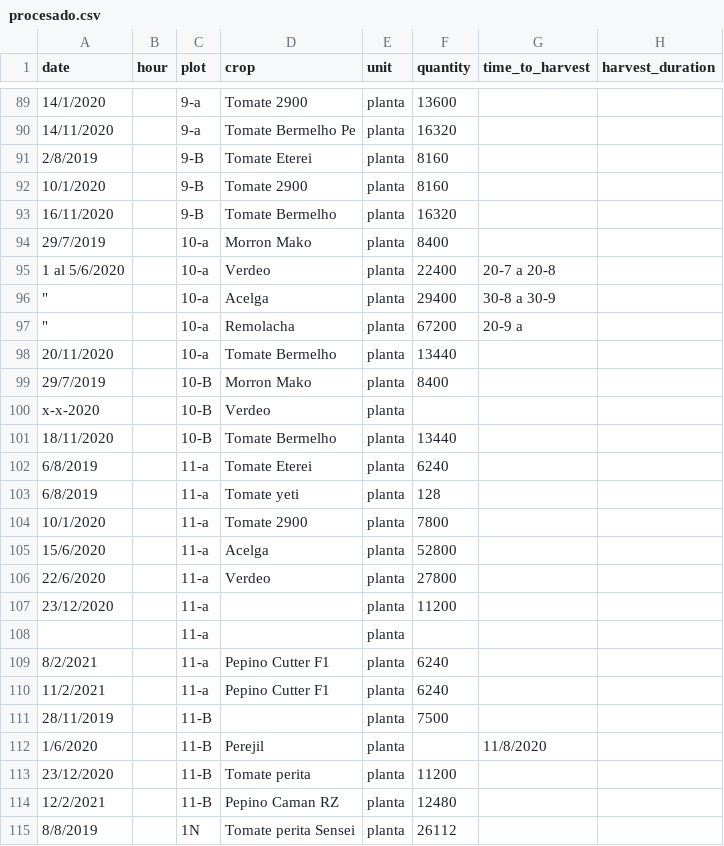
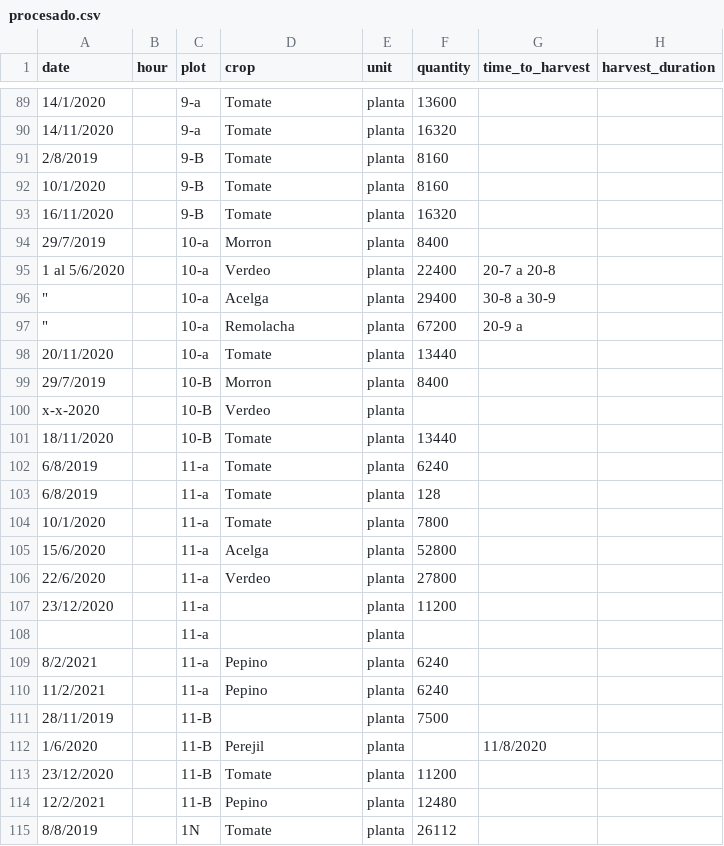
Before and after one commit to GuilleGitH/GAP-WebService, a CSV file: procesamiento_datos/procesado.csv, drawn as a sheet; only a part is shown, gaps mark what is left out; the diff covers the shown part only.

```diff
--- a/procesamiento_datos/procesado.csv
+++ b/procesamiento_datos/procesado.csv
@@ -89,7 +89,7 @@ date,hour,plot,crop,unit,quantity,time_to_harvest,harvest_duration
-14/1/2020,,9-a,Tomate 2900,planta,13600,,
-14/11/2020,,9-a,Tomate Bermelho Pe,planta,16320,,
-2/8/2019,,9-B,Tomate Eterei,planta,8160,,
-10/1/2020,,9-B,Tomate 2900,planta,8160,,
-16/11/2020,,9-B,Tomate Bermelho,planta,16320,,
-29/7/2019,,10-a,Morron Mako,planta,8400,,
+14/1/2020,,9-a,Tomate,planta,13600,,
+14/11/2020,,9-a,Tomate,planta,16320,,
+2/8/2019,,9-B,Tomate,planta,8160,,
+10/1/2020,,9-B,Tomate,planta,8160,,
+16/11/2020,,9-B,Tomate,planta,16320,,
+29/7/2019,,10-a,Morron,planta,8400,,
 1 al 5/6/2020,,10-a,Verdeo,planta,22400,20-7 a 20-8,
@@ -97,9 +97,9 @@ date,hour,plot,crop,unit,quantity,time_to_harvest,harvest_duration
 """",,10-a,Remolacha,planta,67200,20-9 a ,
-20/11/2020,,10-a,Tomate Bermelho ,planta,13440,,
-29/7/2019,,10-B,Morron Mako,planta,8400,,
+20/11/2020,,10-a,Tomate,planta,13440,,
+29/7/2019,,10-B,Morron,planta,8400,,
 x-x-2020,,10-B,Verdeo,planta,,,
-18/11/2020,,10-B,Tomate Bermelho ,planta,13440,,
-6/8/2019,,11-a,Tomate Eterei,planta,6240,,
-6/8/2019,,11-a,Tomate yeti,planta,128,,
-10/1/2020,,11-a,Tomate 2900,planta,7800,,
+18/11/2020,,10-B,Tomate,planta,13440,,
+6/8/2019,,11-a,Tomate,planta,6240,,
+6/8/2019,,11-a,Tomate,planta,128,,
+10/1/2020,,11-a,Tomate,planta,7800,,
 15/6/2020,,11-a,Acelga,planta,52800,,
@@ -108,8 +108,8 @@ x-x-2020,,10-B,Verdeo,planta,,,
 ,,11-a,,planta,,,
-8/2/2021,,11-a,Pepino Cutter F1,planta,6240,,
-11/2/2021,,11-a,Pepino Cutter F1,planta,6240,,
+8/2/2021,,11-a,Pepino,planta,6240,,
+11/2/2021,,11-a,Pepino,planta,6240,,
 28/11/2019,,11-B,,planta,7500,,
 1/6/2020,,11-B,Perejil,planta,,11/8/2020,
-23/12/2020,,11-B,Tomate perita,planta,11200,,
-12/2/2021,,11-B,Pepino Caman RZ,planta,12480,,
-8/8/2019,,1N,Tomate perita Sensei,planta,26112,,
+23/12/2020,,11-B,Tomate,planta,11200,,
+12/2/2021,,11-B,Pepino,planta,12480,,
+8/8/2019,,1N,Tomate,planta,26112,,
```
Also changed, not shown: 64 edited cells elsewhere in this file, 1 other file.
